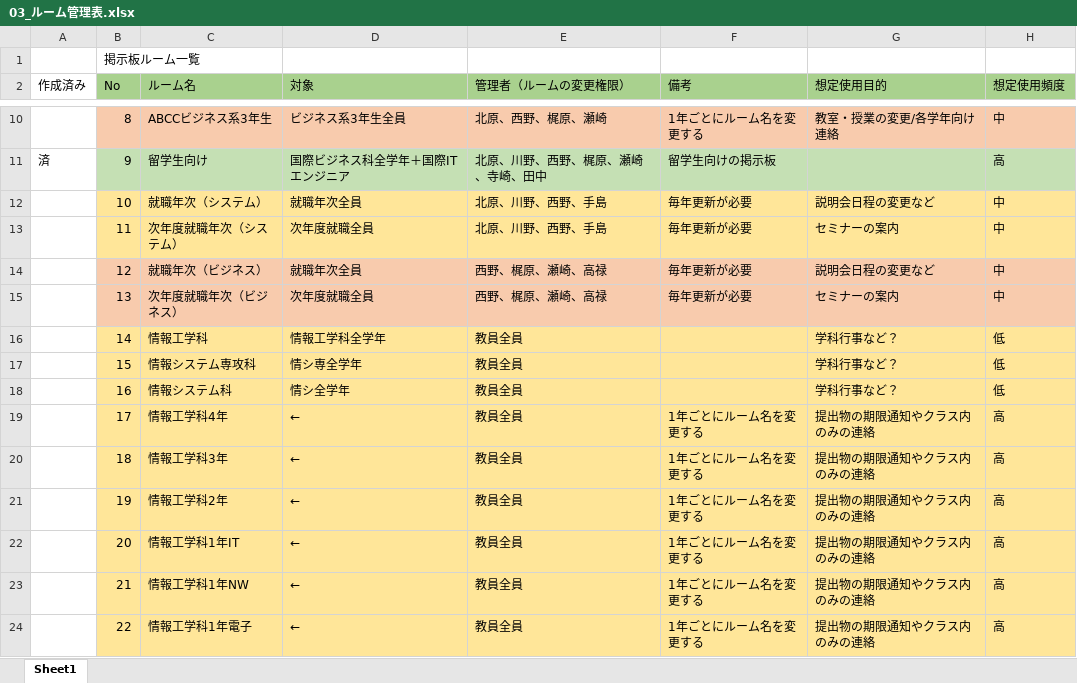
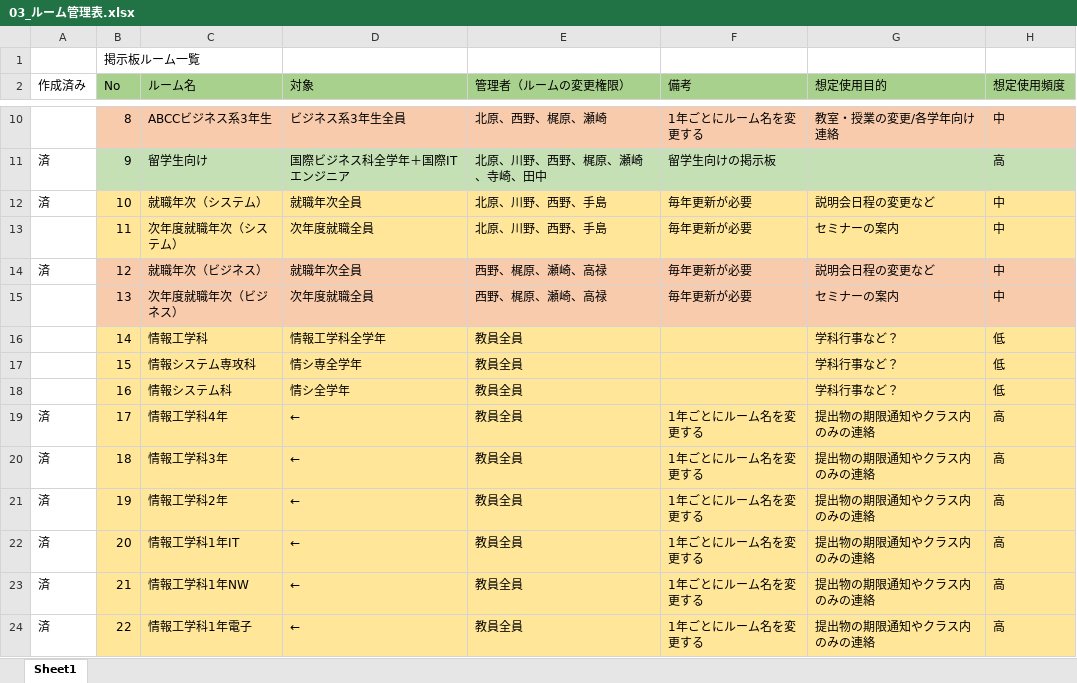
Before and after one commit to nishino-naoyuki/AsoBBS, an Excel workbook: asobbs/ドキュメント/03_ルーム管理表.xlsx, sheet Sheet1, drawn as a sheet; only a part is shown, gaps mark what is left out; values as stored, in another font and other column widths than the file's, no borders; the diff covers the shown part only; the diff names each change by its address in the sheet, - before the commit and + after, or states it on an @@ line.

```diff
--- a/asobbs/ドキュメント/03_ルーム管理表.xlsx (sheet Sheet1)
+++ b/asobbs/ドキュメント/03_ルーム管理表.xlsx (sheet Sheet1)
-A12 (作成済み): (empty)
+A12 (作成済み): 済
-A14 (作成済み): (empty)
+A14 (作成済み): 済
-A19:A24 (作成済み): (empty)
+A19:A24 (作成済み): 済
```
Also changed, not shown: 24 edited cells elsewhere in this sheet, 21 other files.
